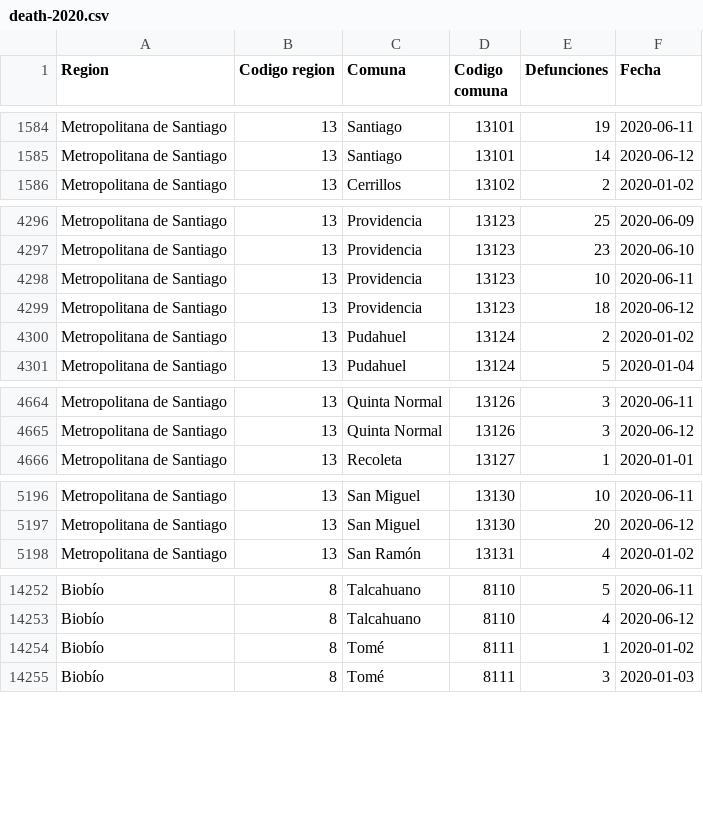
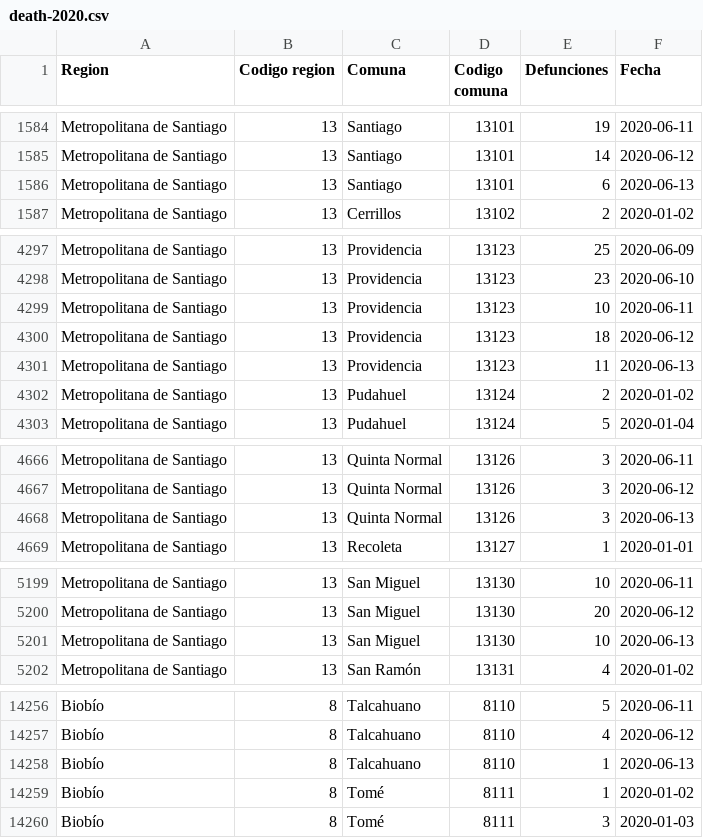
Before and after one commit to loqueelvientoajuarez/covid-19, a CSV file: input/death-2020.csv, drawn as a sheet; only a part is shown, gaps mark what is left out; the diff covers the shown part only.

```diff
--- a/input/death-2020.csv
+++ b/input/death-2020.csv
@@ -1585,2 +1585,3 @@ Metropolitana de Santiago,13,Santiago,13101,19,2020-06-11
 Metropolitana de Santiago,13,Santiago,13101,14,2020-06-12
+Metropolitana de Santiago,13,Santiago,13101,6,2020-06-13
 Metropolitana de Santiago,13,Cerrillos,13102,2,2020-01-02
@@ -4299,2 +4300,3 @@ Metropolitana de Santiago,13,Providencia,13123,10,2020-06-11
 Metropolitana de Santiago,13,Providencia,13123,18,2020-06-12
+Metropolitana de Santiago,13,Providencia,13123,11,2020-06-13
 Metropolitana de Santiago,13,Pudahuel,13124,2,2020-01-02
@@ -4665,2 +4667,3 @@ Metropolitana de Santiago,13,Quinta Normal,13126,3,2020-06-11
 Metropolitana de Santiago,13,Quinta Normal,13126,3,2020-06-12
+Metropolitana de Santiago,13,Quinta Normal,13126,3,2020-06-13
 Metropolitana de Santiago,13,Recoleta,13127,1,2020-01-01
@@ -5197,2 +5200,3 @@ Metropolitana de Santiago,13,San Miguel,13130,10,2020-06-11
 Metropolitana de Santiago,13,San Miguel,13130,20,2020-06-12
+Metropolitana de Santiago,13,San Miguel,13130,10,2020-06-13
 Metropolitana de Santiago,13,San Ramón,13131,4,2020-01-02
@@ -14253,2 +14257,3 @@ Biobío,8,Talcahuano,8110,5,2020-06-11
 Biobío,8,Talcahuano,8110,4,2020-06-12
+Biobío,8,Talcahuano,8110,1,2020-06-13
 Biobío,8,Tomé,8111,1,2020-01-02
```
Also changed, not shown: 4 edited cells elsewhere in this file, 5 other files.
